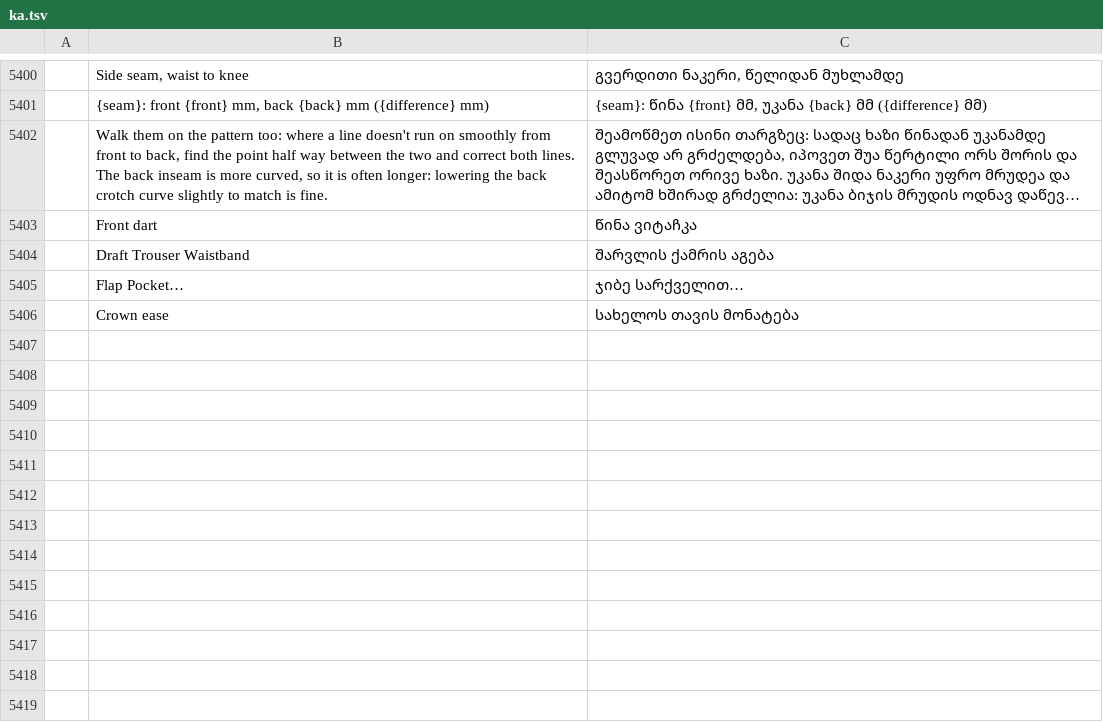
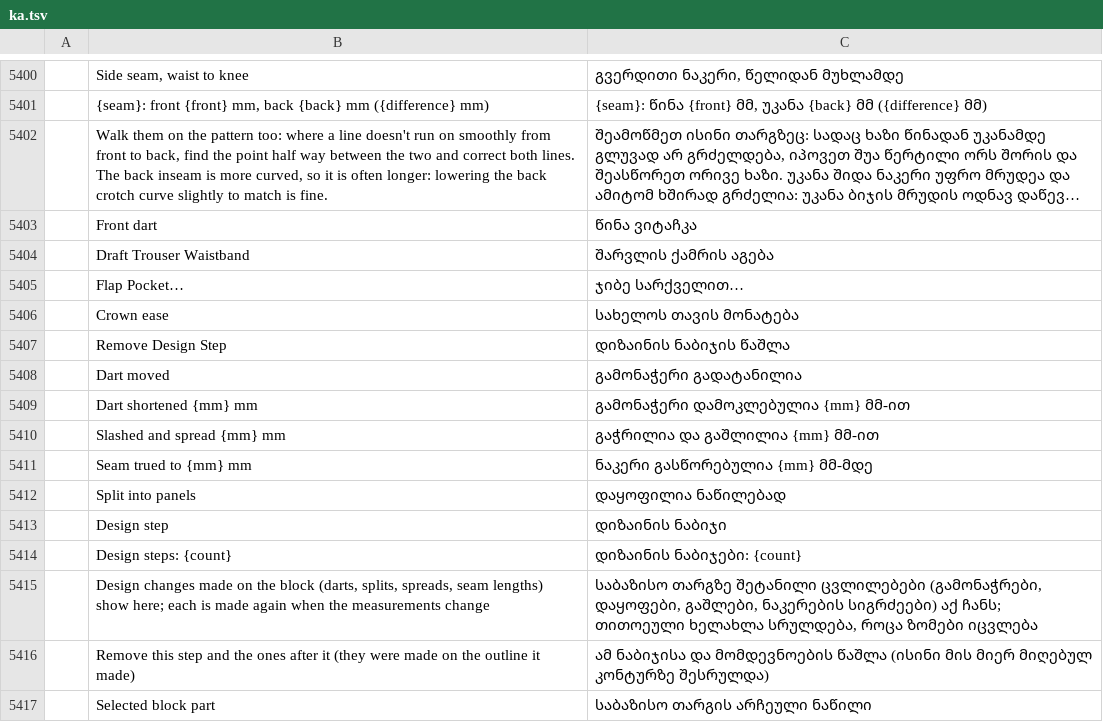
Before and after one commit to SiteSentrix/patternfoundry, a TSV file: crates/ui-egui/src/i18n/ka.tsv, drawn as a sheet; only a part is shown, gaps mark what is left out; long unchanged cells end in …; the diff names each change by its address in the sheet, - before the commit and + after, or states it on an @@ line.

```diff
--- a/crates/ui-egui/src/i18n/ka.tsv
+++ b/crates/ui-egui/src/i18n/ka.tsv
+row 5407:  | Remove Design Step | დიზაინის ნაბიჯის წაშლა
+row 5408:  | Dart moved | გამონაჭერი გადატანილია
+row 5409:  | Dart shortened {mm} mm | გამონაჭერი დამოკლებულია {mm} მმ-ით
+row 5410:  | Slashed and spread {mm} mm | გაჭრილია და გაშლილია {mm} მმ-ით
+row 5411:  | Seam trued to {mm} mm | ნაკერი გასწორებულია {mm} მმ-მდე
+row 5412:  | Split into panels | დაყოფილია ნაწილებად
+row 5413:  | Design step | დიზაინის ნაბიჯი
+row 5414:  | Design steps: {count} | დიზაინის ნაბიჯები: {count}
+row 5415:  | Design changes made on the block (darts, splits, spreads, seam lengths) show here; each is made again when the measurements change | საბაზისო თარგზე შეტანილი ცვლილებები (გამონაჭრები, დაყოფები, გაშლები, ნაკერების სიგრძეები) აქ ჩანს; თითოეული ხელახლა სრულდება, როცა ზომები იცვლება
+row 5416:  | Remove this step and the ones after it (they were made on the outline it made) | ამ ნაბიჯისა და მომდევნოების წაშლა (ისინი მის მიერ მიღებულ კონტურზე შესრულდა)
+row 5417:  | Selected block part | საბაზისო თარგის არჩეული ნაწილი
```
Also changed, not shown: crates/ui-egui/src/i18n/bg.tsv, crates/ui-egui/src/i18n/el.tsv, 25 other files.
